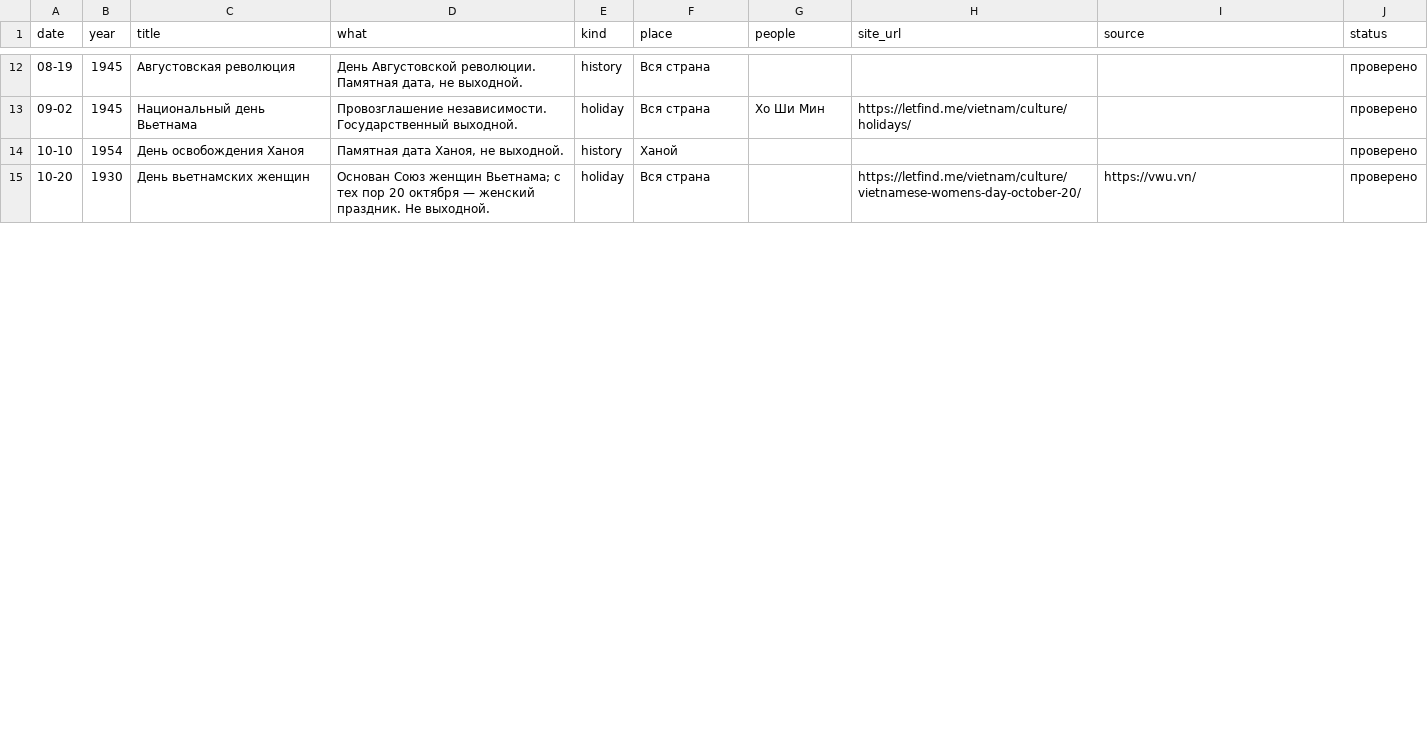
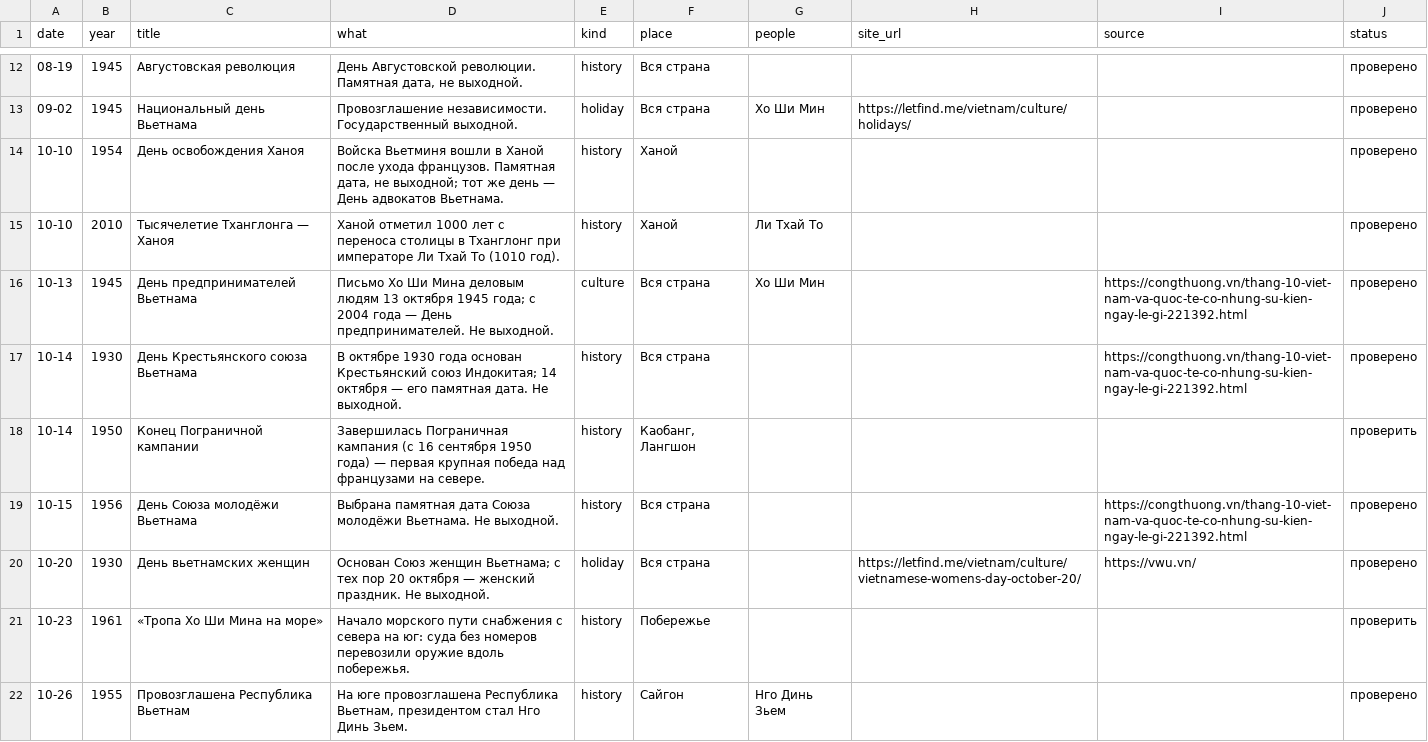
Before and after one commit to Chemrus/hello-me, a CSV file: data/history-days.csv, drawn as a sheet; only a part is shown, gaps mark what is left out; the diff covers the shown part only.

```diff
--- a/data/history-days.csv
+++ b/data/history-days.csv
@@ -14 +14,6 @@ date,year,title,what,kind,place,people,site_url,source,status
-10-10,1954,День освобождения Ханоя,"Памятная дата Ханоя, не выходной.",history,Ханой,,,,проверено
+10-10,1954,День освобождения Ханоя,"Войска Вьетминя вошли в Ханой после ухода французов. Памятная дата, не выходной; тот же день — День адвокатов Вьетнама.",history,Ханой,,,,проверено
+10-10,2010,Тысячелетие Тханглонга — Ханоя,Ханой отметил 1000 лет с переноса столицы в Тханглонг при императоре Ли Тхай То (1010 год).,history,Ханой,Ли Тхай То,,,проверено
+10-13,1945,День предпринимателей Вьетнама,Письмо Хо Ши Мина деловым людям 13 октября 1945 года; с 2004 года — День предпринимателей. Не выходной.,culture,Вся страна,Хо Ши Мин,,https://congthuong.vn/thang-10-viet-nam-va-quoc-te-co-nhung-su-kien-ngay-le-gi-221392.html,проверено
+10-14,1930,День Крестьянского союза Вьетнама,В октябре 1930 года основан Крестьянский союз Индокитая; 14 октября — его памятная дата. Не выходной.,history,Вся страна,,,https://congthuong.vn/thang-10-viet-nam-va-quoc-te-co-nhung-su-kien-ngay-le-gi-221392.html,проверено
+10-14,1950,Конец Пограничной кампании,Завершилась Пограничная кампания (с 16 сентября 1950 года) — первая крупная победа над французами на севере.,history,"Каобанг, Лангшон",,,,проверить
+10-15,1956,День Союза молодёжи Вьетнама,Выбрана памятная дата Союза молодёжи Вьетнама. Не выходной.,history,Вся страна,,,https://congthuong.vn/thang-10-viet-nam-va-quoc-te-co-nhung-su-kien-ngay-le-gi-221392.html,проверено
@@ -15,0 +21,2 @@ date,year,title,what,kind,place,people,site_url,source,status
+10-23,1961,«Тропа Хо Ши Мина на море»,Начало морского пути снабжения с севера на юг: суда без номеров перевозили оружие вдоль побережья.,history,Побережье,,,,проверить
+10-26,1955,Провозглашена Республика Вьетнам,"На юге провозглашена Республика Вьетнам, президентом стал Нго Динь Зьем.",history,Сайгон,Нго Динь Зьем,,,проверено
```
Also changed, not shown: 7 added rows and 3 edited cells elsewhere in this file, 2 other files.
